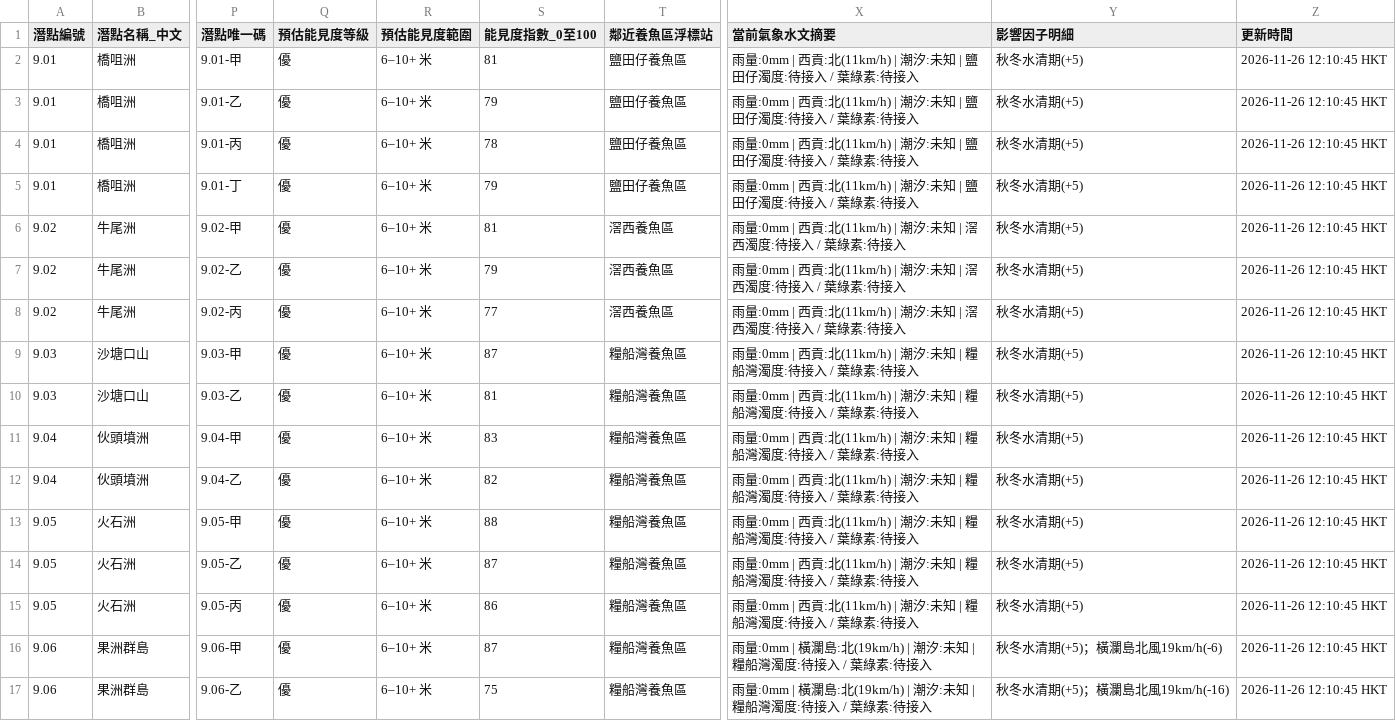
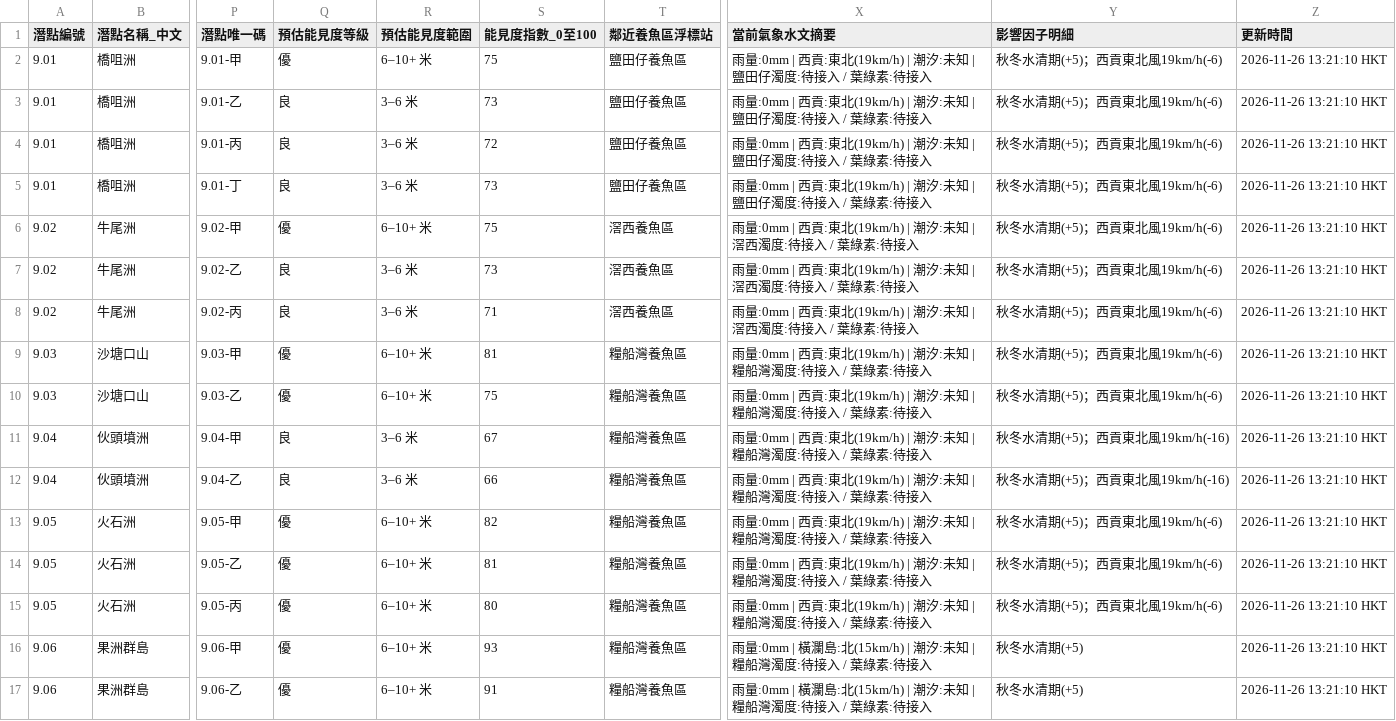
Before and after one commit to chanswc-sys/hk-dive-visibility-api, a CSV file: dive_sites_visibility_latest.csv, drawn as a sheet; only a part is shown, gaps mark what is left out; the diff covers the shown part only; the diff names each change by its address in the sheet, - before the commit and + after, or states it on an @@ line.

```diff
--- a/dive_sites_visibility_latest.csv
+++ b/dive_sites_visibility_latest.csv
-S2 (能見度指數_0至100): 81
+S2 (能見度指數_0至100): 75
-X2:X5 (當前氣象水文摘要): …| 西貢:北(11km/h) | 潮汐:…
+X2:X5 (當前氣象水文摘要): …| 西貢:東北(19km/h) | 潮汐:…
-Y2:Y10 (影響因子明細): 秋冬水清期(+5)
+Y2:Y10 (影響因子明細): 秋冬水清期(+5)；西貢東北風19km/h(-6)
-Z2:Z17 (更新時間): 2026-11-26 12:10:45 HKT
+Z2:Z17 (更新時間): 2026-11-26 13:21:10 HKT
-Q3:Q5 (預估能見度等級): 優
+Q3:Q5 (預估能見度等級): 良
-R3:R5 (預估能見度範圍): 6–10+ 米
+R3:R5 (預估能見度範圍): 3–6 米
-S3 (能見度指數_0至100): 79
+S3 (能見度指數_0至100): 73
-S4 (能見度指數_0至100): 78
+S4 (能見度指數_0至100): 72
-S5 (能見度指數_0至100): 79
+S5 (能見度指數_0至100): 73
-S6 (能見度指數_0至100): 81
+S6 (能見度指數_0至100): 75
-X6:X8 (當前氣象水文摘要): …| 西貢:北(11km/h) | 潮汐:…
+X6:X8 (當前氣象水文摘要): …| 西貢:東北(19km/h) | 潮汐:…
-Q7:Q8 (預估能見度等級): 優
+Q7:Q8 (預估能見度等級): 良
-R7:R8 (預估能見度範圍): 6–10+ 米
+R7:R8 (預估能見度範圍): 3–6 米
-S7 (能見度指數_0至100): 79
+S7 (能見度指數_0至100): 73
-S8 (能見度指數_0至100): 77
+S8 (能見度指數_0至100): 71
-S9 (能見度指數_0至100): 87
+S9 (能見度指數_0至100): 81
-X9:X15 (當前氣象水文摘要): …| 西貢:北(11km/h) | 潮汐:…
+X9:X15 (當前氣象水文摘要): …| 西貢:東北(19km/h) | 潮汐:…
-S10 (能見度指數_0至100): 81
+S10 (能見度指數_0至100): 75
-Q11:Q12 (預估能見度等級): 優
+Q11:Q12 (預估能見度等級): 良
-R11:R12 (預估能見度範圍): 6–10+ 米
+R11:R12 (預估能見度範圍): 3–6 米
-S11 (能見度指數_0至100): 83
+S11 (能見度指數_0至100): 67
-Y11:Y12 (影響因子明細): 秋冬水清期(+5)
+Y11:Y12 (影響因子明細): 秋冬水清期(+5)；西貢東北風19km/h(-16)
-S12 (能見度指數_0至100): 82
+S12 (能見度指數_0至100): 66
-S13 (能見度指數_0至100): 88
+S13 (能見度指數_0至100): 82
-Y13:Y15 (影響因子明細): 秋冬水清期(+5)
+Y13:Y15 (影響因子明細): 秋冬水清期(+5)；西貢東北風19km/h(-6)
-S14 (能見度指數_0至100): 87
+S14 (能見度指數_0至100): 81
-S15 (能見度指數_0至100): 86
+S15 (能見度指數_0至100): 80
-S16 (能見度指數_0至100): 87
+S16 (能見度指數_0至100): 93
-X16:X17 (當前氣象水文摘要): …瀾島:北(19km/h) | 潮汐:…
+X16:X17 (當前氣象水文摘要): …瀾島:北(15km/h) | 潮汐:…
-Y16 (影響因子明細): 秋冬水清期(+5)；橫瀾島北風19km/h(-6)
+Y16 (影響因子明細): 秋冬水清期(+5)
-S17 (能見度指數_0至100): 75
+S17 (能見度指數_0至100): 91
-Y17 (影響因子明細): 秋冬水清期(+5)；橫瀾島北風19km/h(-16)
+Y17 (影響因子明細): 秋冬水清期(+5)
```
Also changed, not shown: 118 edited cells elsewhere in this file, visibility_latest.csv, 2 other files.
